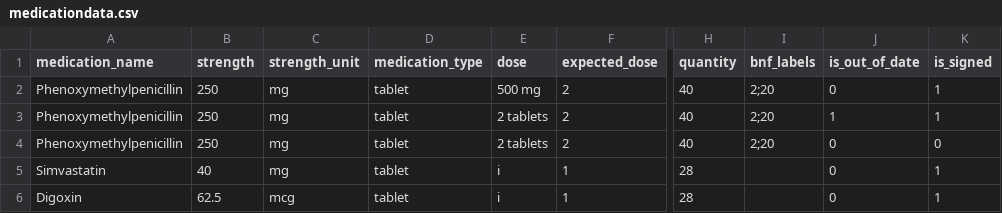
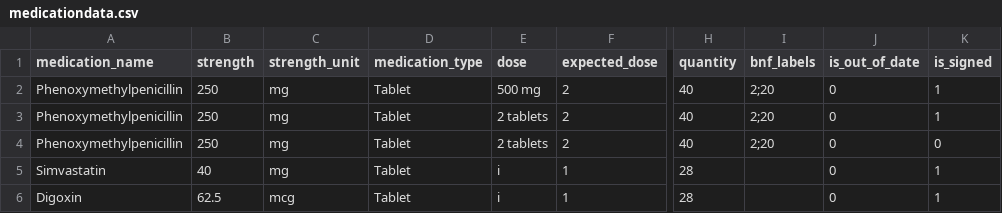
Before and after one commit to L0cker5/MPham-Simulator, a CSV file: Assets/Resources/medicationdata.csv, drawn as a sheet; only a part is shown, gaps mark what is left out; the diff names each change by its address in the sheet, - before the commit and + after, or states it on an @@ line.

Commit message:
added checks to simulatorManager to check values entered on comuter and printed to label match what is on the prescription

```diff
--- a/Assets/Resources/medicationdata.csv
+++ b/Assets/Resources/medicationdata.csv
-D2:D6 (medication_type): tablet
+D2:D6 (medication_type): Tablet
-J3 (is_out_of_date): 1
+J3 (is_out_of_date): 0
```
Also changed, not shown: 23 other files.
